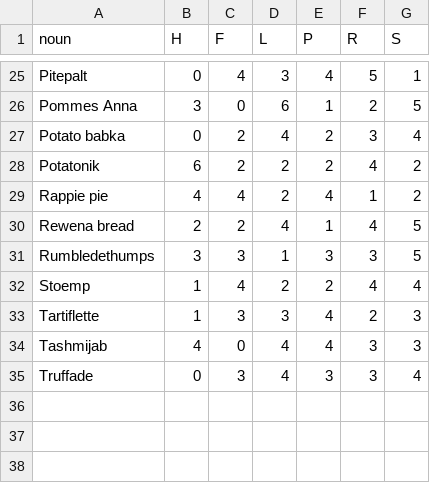
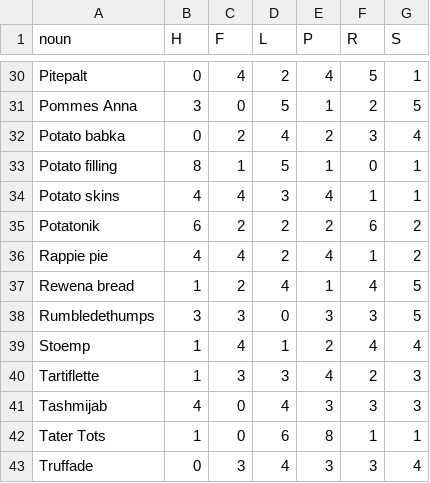
Before and after one commit to snarles/misc, a CSV file: spuds/nouns.csv, drawn as a sheet; only a part is shown, gaps mark what is left out; addresses are those after the commit; the diff covers the shown part only; the diff names each change by its address in the sheet, - before the commit and + after, or states it on an @@ line.

```diff
--- a/spuds/nouns.csv
+++ b/spuds/nouns.csv
-D30 (L): 3
+D30 (L): 2
-D31 (L): 6
+D31 (L): 5
+row 33: Potato filling | 8 | 1 | 5 | 1 | 0 | 1
+row 34: Potato skins | 4 | 4 | 3 | 4 | 1 | 1
-F35 (R): 4
+F35 (R): 6
-B37 (H): 2
+B37 (H): 1
-D38 (L): 1
+D38 (L): 0
-D39 (L): 2
+D39 (L): 1
-E41 (P): 4
+E41 (P): 3
+row 42: Tater Tots | 1 | 0 | 6 | 8 | 1 | 1
```
Also changed, not shown: 5 added rows and 20 edited cells elsewhere in this file, spuds/jobs.csv, 3 other files.
